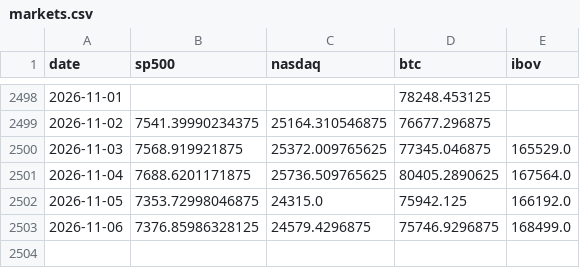
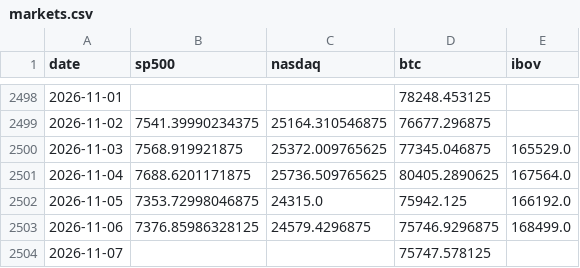
Before and after one commit to jmagomez/b3-derivatives-dashboard, a CSV file: data/markets.csv, drawn as a sheet; only a part is shown, gaps mark what is left out; the diff names each change by its address in the sheet, - before the commit and + after, or states it on an @@ line.

```diff
--- a/data/markets.csv
+++ b/data/markets.csv
+row 2504: 2026-11-07 |  |  | 75747.578125
```
Also changed, not shown: 2 other files.
